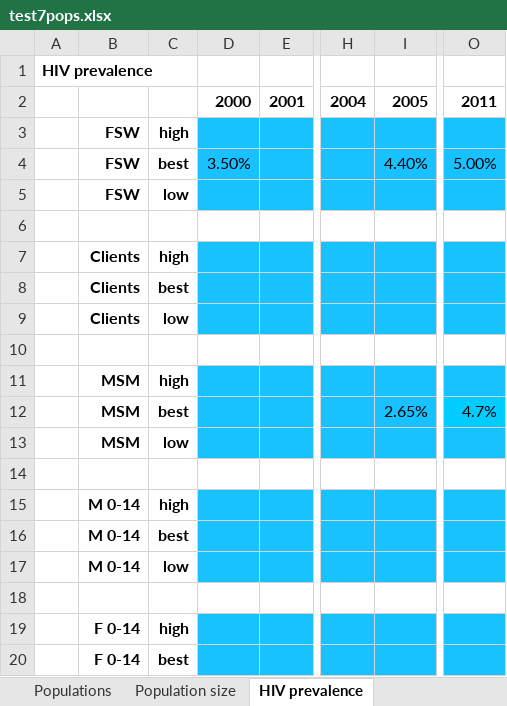
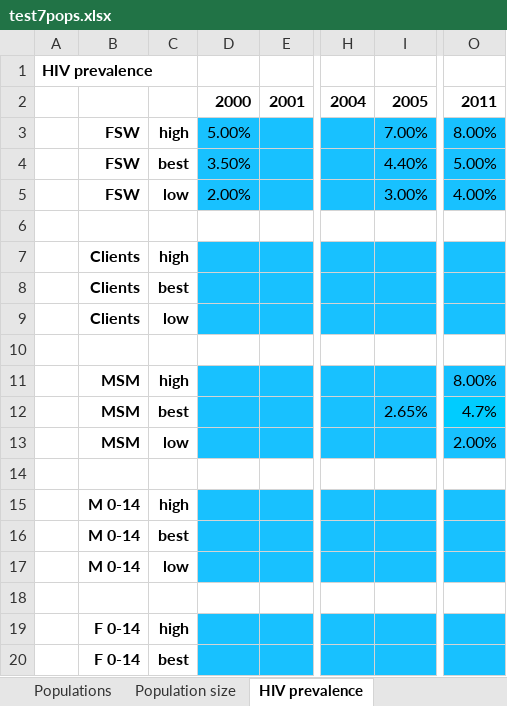
Before and after one commit to optimamodel/optima, an Excel workbook: optima/test7pops.xlsx, sheet HIV prevalence, drawn as a sheet; only a part is shown, gaps mark what is left out; values as stored, in another font and other column widths than the file's, no borders; the diff names each change by its address in the sheet, - before the commit and + after, or states it on an @@ line.

```diff
--- a/optima/test7pops.xlsx (sheet HIV prevalence)
+++ b/optima/test7pops.xlsx (sheet HIV prevalence)
-D3: (empty)
+D3: 5.00%
-I3: (empty)
+I3: 7.00%
-O3: (empty)
+O3: 8.00%
-D5: (empty)
+D5: 2.00%
-I5: (empty)
+I5: 3.00%
-O5: (empty)
+O5: 4.00%
-O11: (empty)
+O11: 8.00%
-O13: (empty)
+O13: 2.00%
```
Also changed, not shown: 2 other files.
